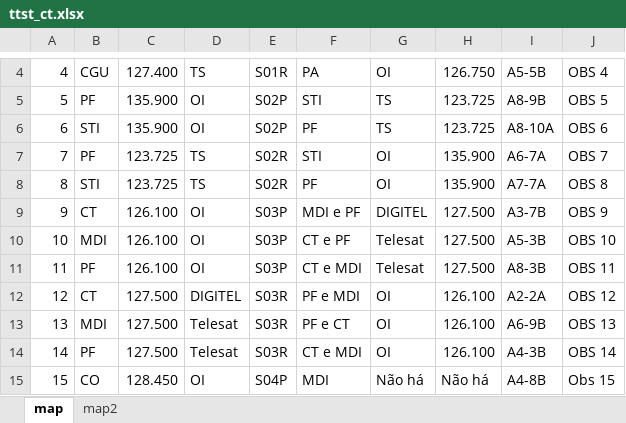
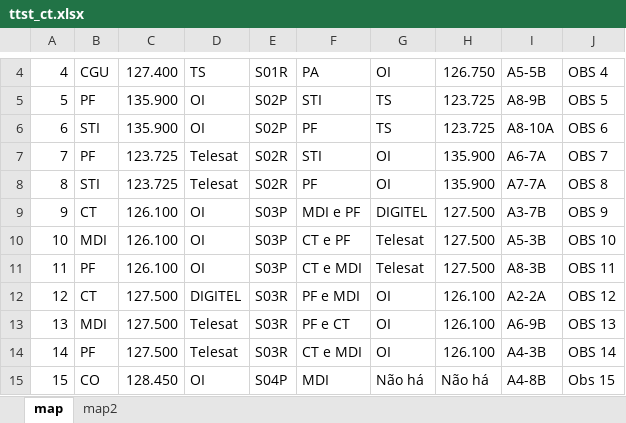
Before and after one commit to alekissandroarvo/ttst_ct, an Excel workbook: assets/ttst_ct.xlsx, sheet map, drawn as a sheet; only a part is shown, gaps mark what is left out; values as stored, in another font and other column widths than the file's, no borders; the diff names each change by its address in the sheet, - before the commit and + after, or states it on an @@ line.

Commit message:
planilha atualizada, correcao PF TS para Telesat

```diff
--- a/assets/ttst_ct.xlsx (sheet map)
+++ b/assets/ttst_ct.xlsx (sheet map)
-D7:D8: TS
+D7:D8: Telesat
```
